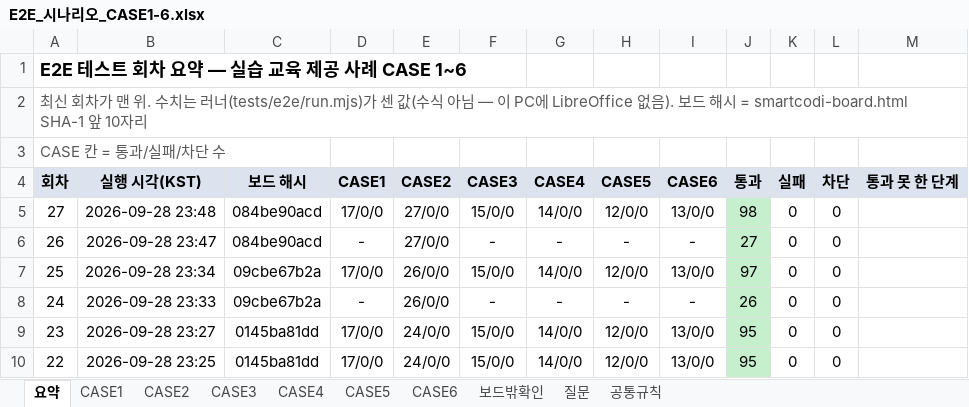
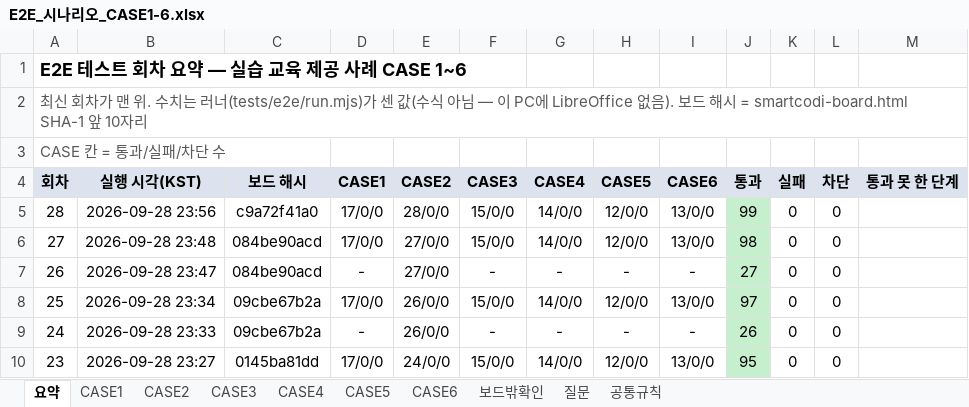
Before and after one commit to smartcodi/smartcodi, an Excel workbook: doc/테스트/E2E_시나리오_CASE1-6.xlsx, sheet 요약, drawn as a sheet; only a part is shown; the shorter side is filled out with more unchanged rows; values as stored, in another font and other column widths than the file's, no borders; the diff names each change by its address in the sheet, - before the commit and + after, or states it on an @@ line.

```diff
--- a/doc/테스트/E2E_시나리오_CASE1-6.xlsx (sheet 요약)
+++ b/doc/테스트/E2E_시나리오_CASE1-6.xlsx (sheet 요약)
+row 5: 28 | 2026-09-28 23:56 | c9a72f41a0 | 17/0/0 | 28/0/0 | 15/0/0 | 14/0/0 | 12/0/0 | 13/0/0 | 99 | 0 | 0
```
Also changed, not shown: sheet CASE2, sheet CASE5, sheet CASE6, sheet CASE4, sheet CASE3, sheet CASE1, 5 other files.
